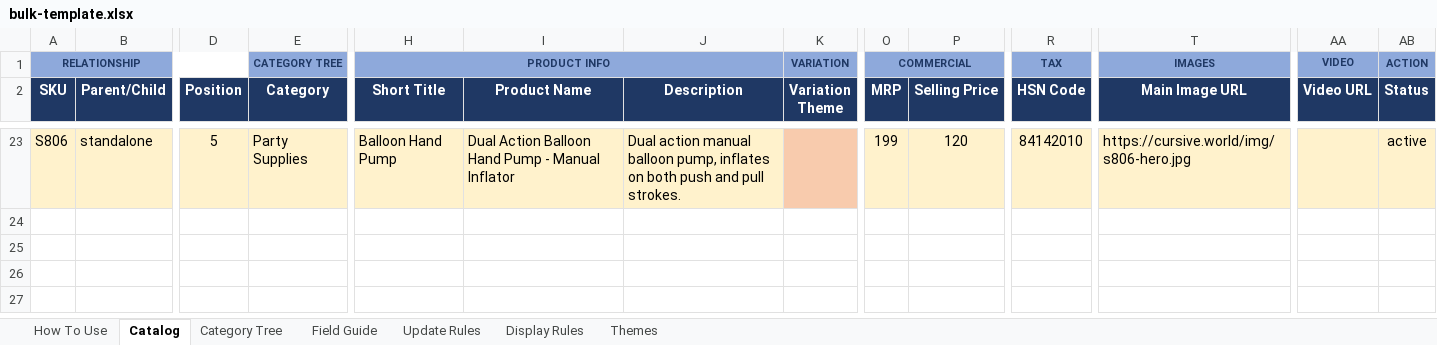
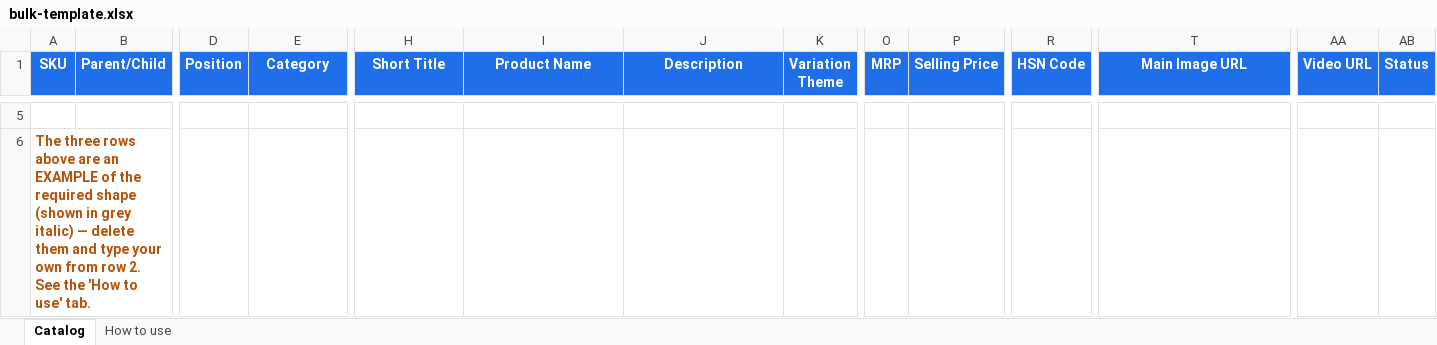
Before and after one commit to ankit03sethi/ankit03sethi.github.io, an Excel workbook: admin/products/bulk-template.xlsx, sheet Catalog, drawn as a sheet; only a part is shown, gaps mark what is left out; values as stored, in another font and other column widths than the file's, no borders; conditional formats not drawn; removed rows and columns are numbered as before the commit, all else as after; rows hold the shown columns only; the diff covers the shown part only; the diff names each change by its address in the sheet, - before the commit and + after, or states it on an @@ line.

```diff
--- a/admin/products/bulk-template.xlsx (sheet Catalog)
+++ b/admin/products/bulk-template.xlsx (sheet Catalog)
-sheet tab: How To Use
-sheet tab: Category Tree
-sheet tab: Field Guide
-sheet tab: Update Rules
-sheet tab: Display Rules
-sheet tab: Themes
+sheet tab: How to use
-row 1: RELATIONSHIP |  |  | CATEGORY TREE | PRODUCT INFO |  |  | VARIATION | COMMERCIAL |  | TAX | IMAGES | VIDEO | ACTION
-A1:AB1 fill: #1F3864
+A1:AB1 fill: #1F6FEB
-row 5: S806 | standalone | 5 | Party Supplies | Balloon Hand Pump | Dual Action Balloon Hand Pump - Manual Inflator | Dual action manual balloon pump, inflates on both push and pull strokes. |  | 199 | 120 | 84142010 | https://cursive.world/img/s806-hero.jpg |  | active
+row 5: (empty)
-A5:B5 fill: #FFF2CC
+A5:B5 fill: none
-D5:J5 fill: #FFF2CC
+D5:J5 fill: none
-K5 fill: #F8CBAD
+K5 fill: none
-O5:AB5 fill: #FFF2CC
+O5:AB5 fill: none
+row 6: The three rows above are an EXAMPLE of the required shape (shown in grey italic) — delete them and type your own from row 2. See the 'How to use' tab.
```
Also changed, not shown: 3 added rows, 20 removed rows and cell formats elsewhere in this sheet.
